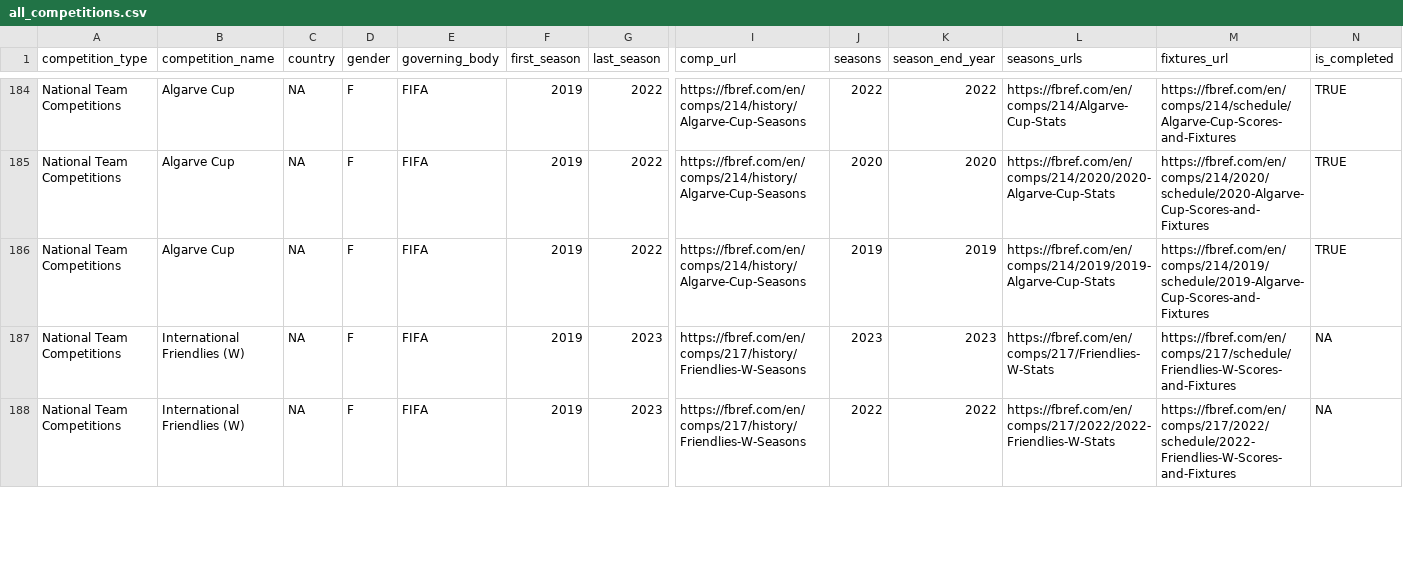
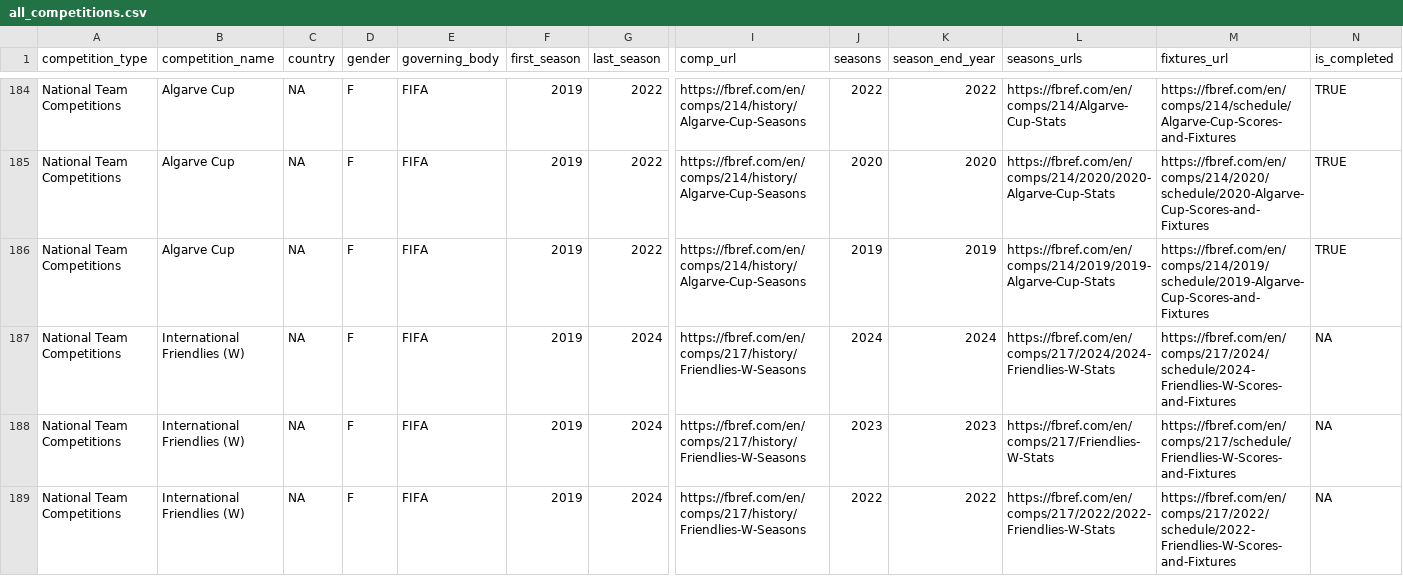
Before and after one commit to JaseZiv/worldfootballR_data, a CSV file: raw-data/all_leages_and_cups/all_competitions.csv, drawn as a sheet; only a part is shown, gaps mark what is left out; addresses are those after the commit; rows hold the shown columns only; the diff covers the shown part only; the diff names each change by its address in the sheet, - before the commit and + after, or states it on an @@ line.

Commit message:
updating data

```diff
--- a/raw-data/all_leages_and_cups/all_competitions.csv
+++ b/raw-data/all_leages_and_cups/all_competitions.csv
+row 187: National Team Competitions | International Friendlies (W) | NA | F | FIFA | 2019 | 2024 | https://fbref.com/en/comps/217/history/Friendlies-W-Seasons | 2024 | 2024 | https://fbref.com/en/comps/217/2024/2024-Friendlies-W-Stats | https://fbref.com/en/comps/217/2024/schedule/2024-Friendlies-W-Scores-and-Fixtures | NA
-G188:G189 (last_season): 2023
+G188:G189 (last_season): 2024
```
Also changed, not shown: 7 edited cells elsewhere in this file, raw-data/transfermarkt_leagues/main_comp_seasons.csv.
